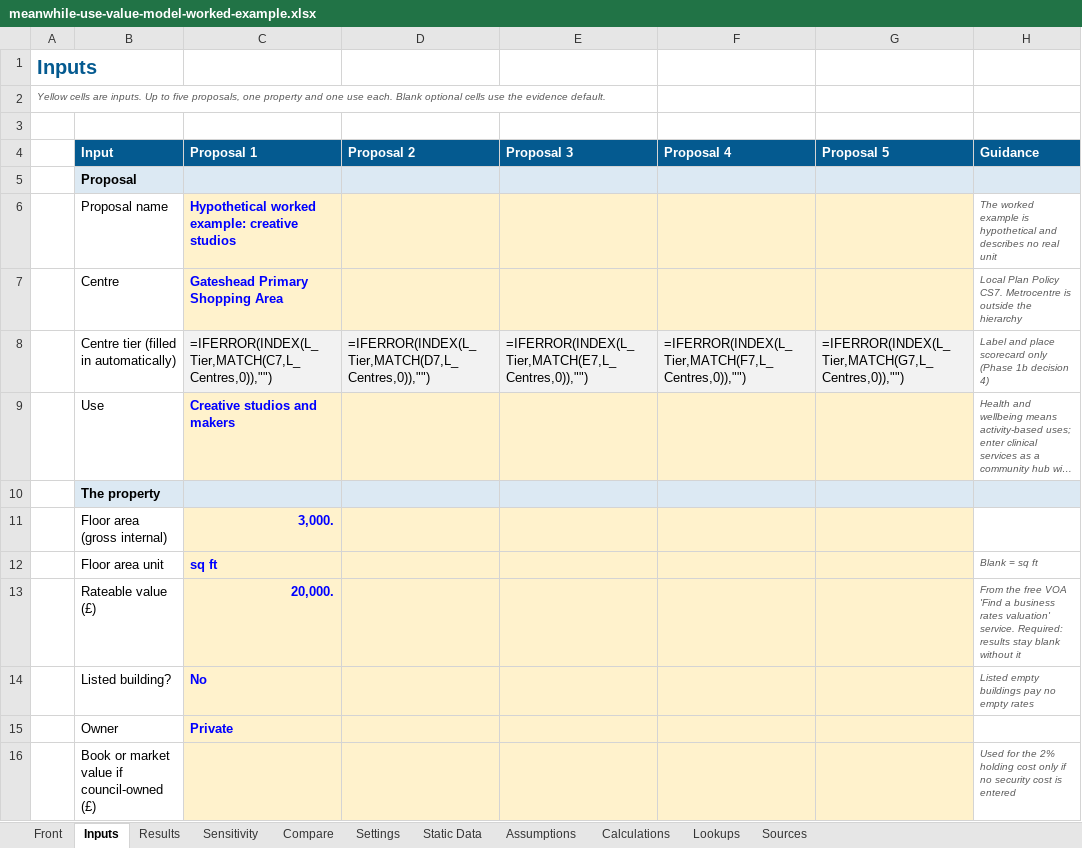
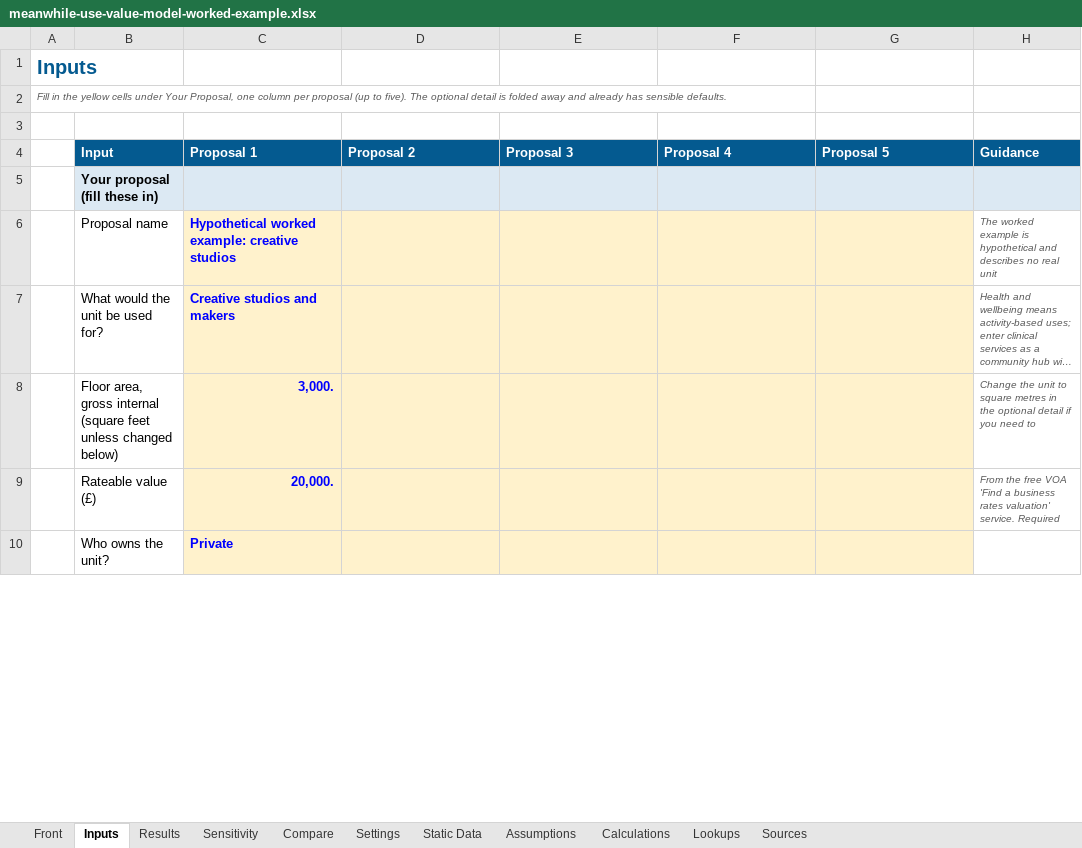
Before and after one commit to NAdamsGHC/Economic-Intelligence, an Excel workbook: business-industry-trade/meanwhile-use-value-model-worked-example.xlsx, sheet Inputs, drawn as a sheet; only a part is shown; long unchanged cells end in …; values as stored, in another font and other column widths than the file's, no borders; formulas without a stored value are shown as written; removed rows and columns are numbered as before the commit, all else as after; the diff covers the shown part only; the diff names each change by its address in the sheet, - before the commit and + after, or states it on an @@ line.

```diff
--- a/business-industry-trade/meanwhile-use-value-model-worked-example.xlsx (sheet Inputs)
+++ b/business-industry-trade/meanwhile-use-value-model-worked-example.xlsx (sheet Inputs)
-A2: Yellow cells are inputs. Up to five proposals, one property and one use each. Blank optional cells use the evidence default.
+A2: Fill in the yellow cells under Your Proposal, one column per proposal (up to five). The optional detail is folded away and already has sensible defaults.
-B5 (Input): Proposal
+B5 (Input): Your proposal (fill these in)
@@ row 7 hidden:  | Centre | Gateshead Primary Shopping Area |  |  |  |  | Local Plan Policy CS7. Metrocentre is outside the hierarchy @@
-row 8:  | Centre tier (filled in automatically) | =IFERROR(INDEX(L_Tier,MATCH(C7,L_Centres,0)),"") | =IFERROR(INDEX(L_Tier,MATCH(D7,L_Centres,0)),"") | =IFERROR(INDEX(L_Tier,MATCH(E7,L_Centres,0)),"") | =IFERROR(INDEX(L_Tier,MATCH(F7,L_Centres,0)),"") | =IFERROR(INDEX(L_Tier,MATCH(G7,L_Centres,0)),"") | Label and place scorecard only (Phase 1b decision 4)
-B7 (Input): Use
+B7 (Input): What would the unit be used for?
-row 10:  | The property
-row 11:  | Floor area (gross internal) | 3,000.
@@ row 12 hidden:  | Floor area unit | sq ft |  |  |  |  | Blank = sq ft @@
+row 8:  | Floor area, gross internal (square feet unless changed below) | 3,000. |  |  |  |  | Change the unit to square metres in the optional detail if you need to
-H9 (Guidance): …valuation' service. Required: results stay blank without it
+H9 (Guidance): …valuation' service. Required
@@ row 14 hidden:  | Listed building? | No |  |  |  |  | Listed empty buildings pay no empty rates @@
-B10 (Input): Owner
+B10 (Input): Who owns the unit?
@@ row 16 hidden:  | Book or market value if council-owned (£) |  |  |  |  |  | Used for the 2% holding cost only if no security cost is entered @@
```
Also changed, not shown: 4 added rows, 22 removed rows, 23 hidden or unhidden rows and 6 edited cells elsewhere in this sheet, sheet Calculations, sheet Assumptions, sheet Compare, sheet Results, sheet Front, sheet Sensitivity, 2 more sheets, hidden cells, business-industry-trade/meanwhile-use-value-model.xlsx, 4 other files.
